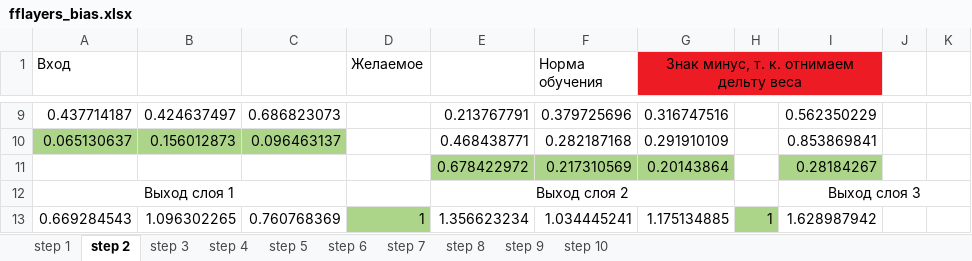
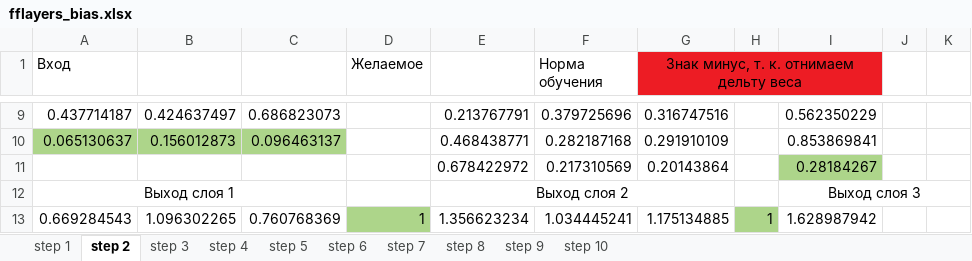
Before and after one commit to LdDl/cnns, an Excel workbook: fflayers_bias.xlsx, sheet step 2, drawn as a sheet; only a part is shown, gaps mark what is left out; values as stored, in another font and other column widths than the file's, no borders; the diff names each change by its address in the sheet, - before the commit and + after, or states it on an @@ line.

```diff
--- a/fflayers_bias.xlsx (sheet step 2)
+++ b/fflayers_bias.xlsx (sheet step 2)
-E11:G11 fill: #ADD58A
+E11:G11 fill: none
```
Also changed, not shown: vika_conv2.xlsx, 6 other files.
